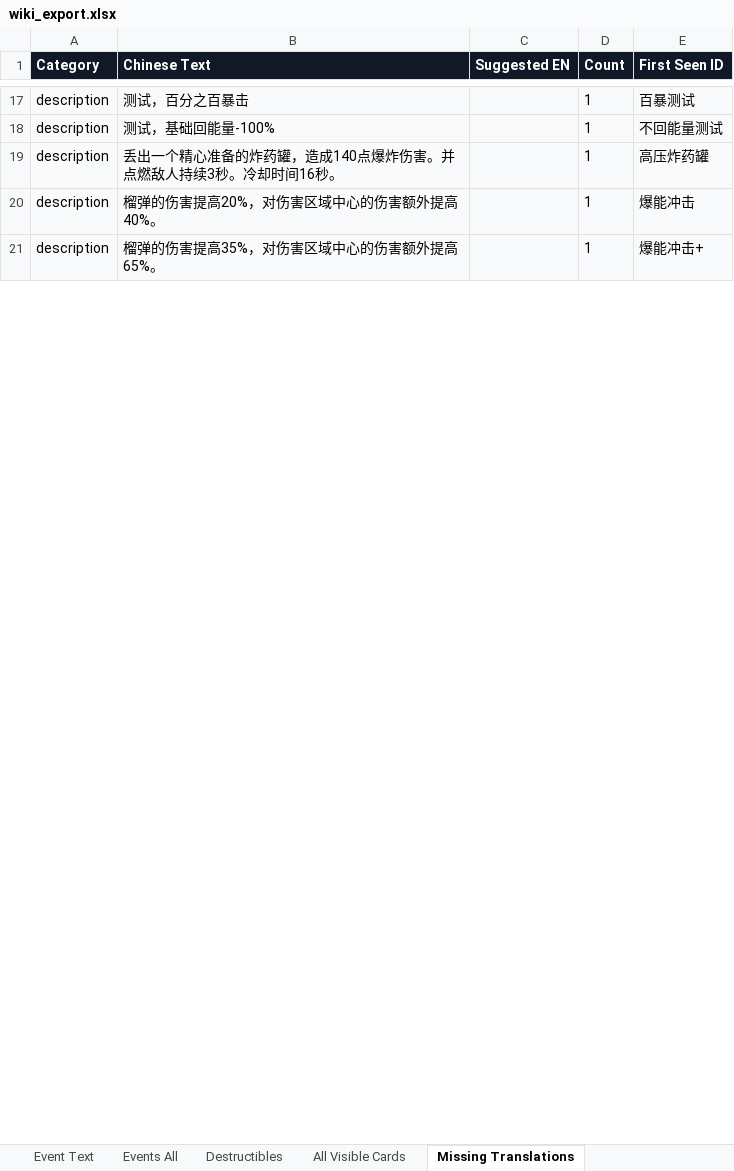
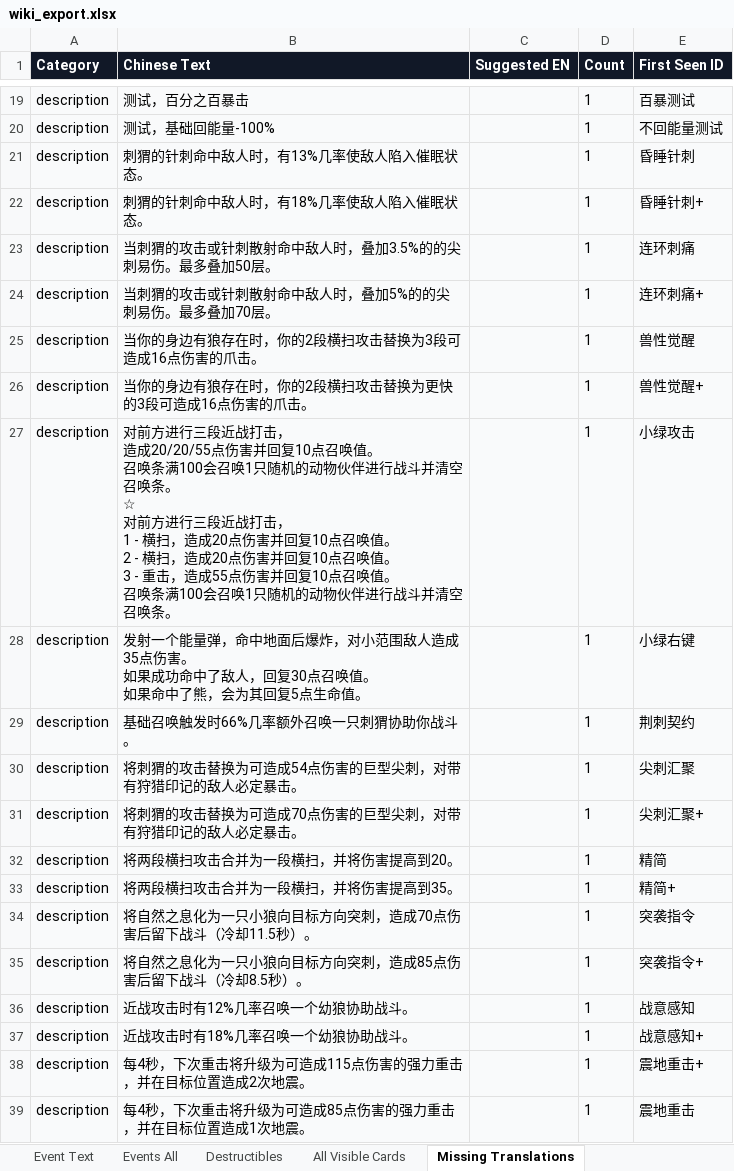
Before and after one commit to weicai995/cinderia-wiki-data, an Excel workbook: downloads/wiki_export.xlsx, sheet Missing Translations, drawn as a sheet; only a part is shown, gaps mark what is left out; values as stored, in another font and other column widths than the file's, no borders; table styles not drawn; addresses are those after the commit; ↵ is a line break in a cell; the diff covers the shown part only; the diff names each change by its address in the sheet, - before the commit and + after, or states it on an @@ line.

```diff
--- a/downloads/wiki_export.xlsx (sheet Missing Translations)
+++ b/downloads/wiki_export.xlsx (sheet Missing Translations)
+row 21: description | 刺猬的针刺命中敌人时，有13%几率使敌人陷入催眠状态。 |  | 1 | 昏睡针刺
+row 22: description | 刺猬的针刺命中敌人时，有18%几率使敌人陷入催眠状态。 |  | 1 | 昏睡针刺+
+row 23: description | 当刺猬的攻击或针刺散射命中敌人时，叠加3.5%的的尖刺易伤。最多叠加50层。 |  | 1 | 连环刺痛
+row 24: description | 当刺猬的攻击或针刺散射命中敌人时，叠加5%的的尖刺易伤。最多叠加70层。 |  | 1 | 连环刺痛+
+row 25: description | 当你的身边有狼存在时，你的2段横扫攻击替换为3段可造成16点伤害的爪击。 |  | 1 | 兽性觉醒
+row 26: description | 当你的身边有狼存在时，你的2段横扫攻击替换为更快的3段可造成16点伤害的爪击。 |  | 1 | 兽性觉醒+
+row 27: description | 对前方进行三段近战打击， ↵ 造成20/20/55点伤害并回复10点召唤值。 ↵ 召唤条满100会召唤1只随机的动物伙伴进行战斗并清空召唤条。 ↵ ☆ ↵ 对前方进行三段近战打击， ↵ 1 - 横扫，造成20点伤害并回复10点召唤值。 ↵ 2 - 横扫，造成20点伤害并回复10点召唤值。 ↵ 3 - 重击，造成55点伤害并回复10点召唤值。 ↵ 召唤条满100会召唤1只随机的动物伙伴进行战斗并清空召唤条。 |  | 1 | 小绿攻击
-B28 (Chinese Text): 丢出一个精心准备的炸药罐，造成140点爆炸伤害。并点燃敌人持续3秒。冷却时间16秒。
+B28 (Chinese Text): 发射一个能量弹，命中地面后爆炸，对小范围敌人造成35点伤害。 ↵ 如果成功命中了敌人，回复30点召唤值。 ↵ 如果命中了熊，会为其回复5点生命值。
-E28 (First Seen ID): 高压炸药罐
+E28 (First Seen ID): 小绿右键
+row 29: description | 基础召唤触发时66%几率额外召唤一只刺猬协助你战斗。 |  | 1 | 荆刺契约
+row 30: description | 将刺猬的攻击替换为可造成54点伤害的巨型尖刺，对带有狩猎印记的敌人必定暴击。 |  | 1 | 尖刺汇聚
+row 31: description | 将刺猬的攻击替换为可造成70点伤害的巨型尖刺，对带有狩猎印记的敌人必定暴击。 |  | 1 | 尖刺汇聚+
-B32 (Chinese Text): 榴弹的伤害提高20%，对伤害区域中心的伤害额外提高40%。
+B32 (Chinese Text): 将两段横扫攻击合并为一段横扫，并将伤害提高到20。
-E32 (First Seen ID): 爆能冲击
+E32 (First Seen ID): 精简
+row 33: description | 将两段横扫攻击合并为一段横扫，并将伤害提高到35。 |  | 1 | 精简+
+row 34: description | 将自然之息化为一只小狼向目标方向突刺，造成70点伤害后留下战斗（冷却11.5秒）。 |  | 1 | 突袭指令
+row 35: description | 将自然之息化为一只小狼向目标方向突刺，造成85点伤害后留下战斗（冷却8.5秒）。 |  | 1 | 突袭指令+
+row 36: description | 近战攻击时有12%几率召唤一个幼狼协助战斗。 |  | 1 | 战意感知
+row 37: description | 近战攻击时有18%几率召唤一个幼狼协助战斗。 |  | 1 | 战意感知+
-B38 (Chinese Text): 榴弹的伤害提高35%，对伤害区域中心的伤害额外提高65%。
+B38 (Chinese Text): 每4秒，下次重击将升级为可造成115点伤害的强力重击，并在目标位置造成2次地震。
-E38 (First Seen ID): 爆能冲击+
+E38 (First Seen ID): 震地重击+
+row 39: description | 每4秒，下次重击将升级为可造成85点伤害的强力重击，并在目标位置造成1次地震。 |  | 1 | 震地重击
```
Also changed, not shown: 36 added rows, 3 removed rows and 12 edited cells elsewhere in this sheet, sheet Cards, sheet All Visible Cards, 4 other files.
